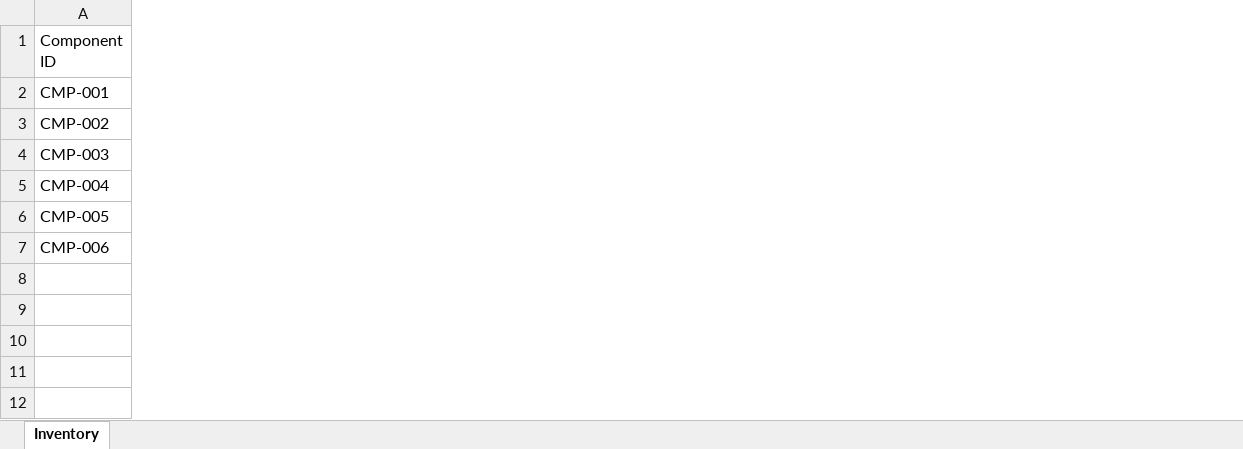
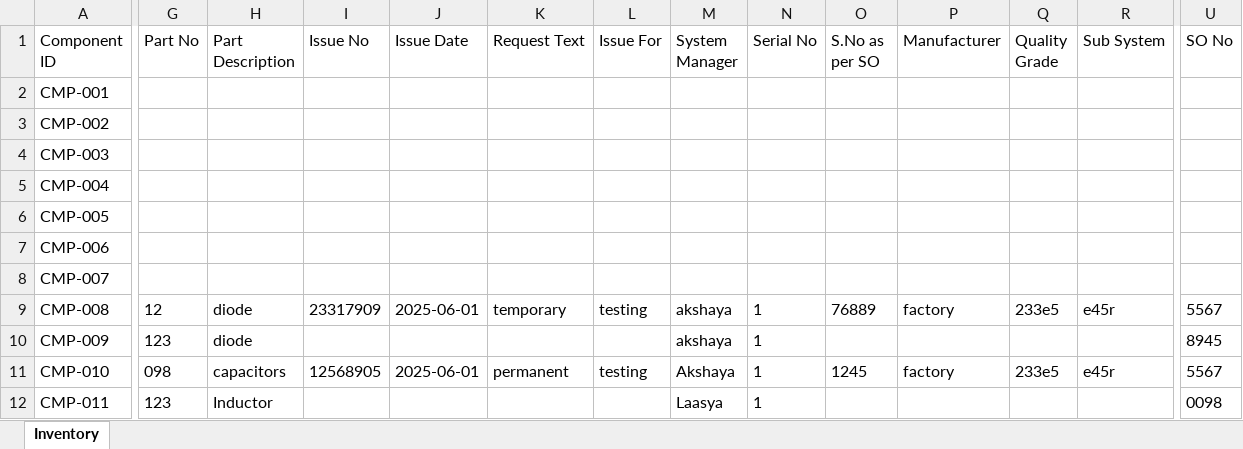
Before and after one commit to laxmivarshitha72/Bounded-Storage-Managment-System, an Excel workbook: Bounded-Storage-Managment-System/inventory.xlsx, sheet Inventory, drawn as a sheet; only a part is shown, gaps mark what is left out; values as stored, in another font and other column widths than the file's, no borders; rows hold the shown columns only; the diff covers the shown part only; the diff names each change by its address in the sheet, - before the commit and + after, or states it on an @@ line.

```diff
--- a/Bounded-Storage-Managment-System/inventory.xlsx (sheet Inventory)
+++ b/Bounded-Storage-Managment-System/inventory.xlsx (sheet Inventory)
+column G (Part No), empty
+column H (Part Description), empty
+column I (Issue No), empty
+column J (Issue Date), empty
+column K (Request Text), empty
+column L (Issue For), empty
+column M (System Manager), empty
+column N (Serial No), empty
+column O (S.No as per SO), empty
+column P (Manufacturer), empty
+column Q (Quality Grade), empty
+column R (Sub System), empty
+column U (SO No), empty
+row 8: CMP-007
+row 9: CMP-008 | 12 | diode | 23317909 | 2025-06-01 | temporary | testing | akshaya | 1 | 76889 | factory | 233e5 | e45r | 5567
+row 10: CMP-009 | 123 | diode |  |  |  |  | akshaya | 1 |  |  |  |  | 8945
+row 11: CMP-010 | 098 | capacitors | 12568905 | 2025-06-01 | permanent | testing | Akshaya | 1 | 1245 | factory | 233e5 | e45r | 5567
+row 12: CMP-011 | 123 | Inductor |  |  |  |  | Laasya | 1 |  |  |  |  | 0098
```
Also changed, not shown: 12 added columns elsewhere in this sheet, 3 other files.
